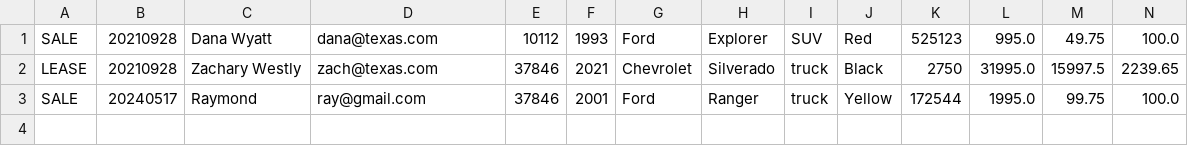
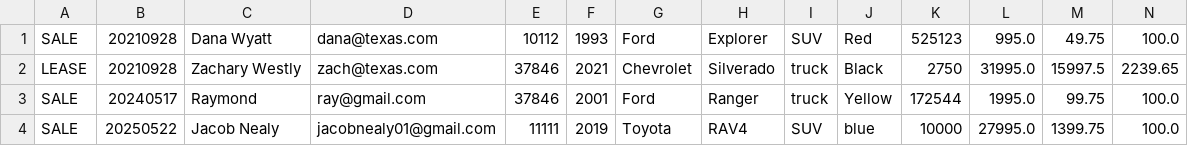
Before and after one commit to Jacob-J-Nealy/adv-dealership-project, a CSV file: contracts.csv, drawn as a sheet; only a part is shown; rows hold the shown columns only; the diff names each change by its address in the sheet, - before the commit and + after, or states it on an @@ line.

```diff
--- a/contracts.csv
+++ b/contracts.csv
+row 4: SALE | 20250522 | Jacob Nealy | jacobnealy01@gmail.com | 11111 | 2019 | Toyota | RAV4 | SUV | blue | 10000 | 27995.0 | 1399.75 | 100.0
```
Also changed, not shown: dealership.csv, 1 other file.
